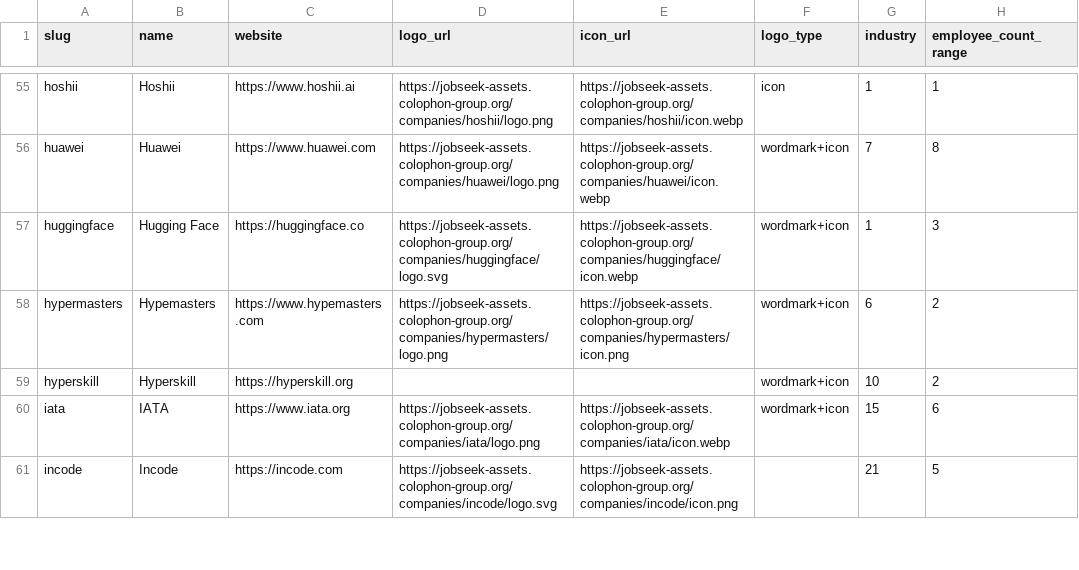
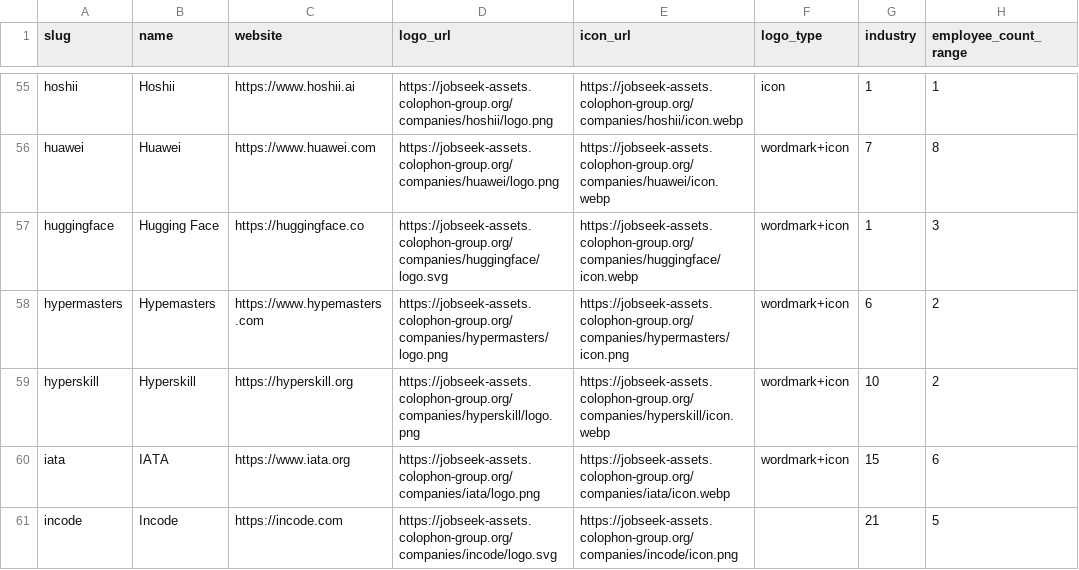
Before and after one commit to cclts/jobseek, a CSV file: apps/crawler/data/companies.csv, drawn as a sheet; only a part is shown, gaps mark what is left out; the diff names each change by its address in the sheet, - before the commit and + after, or states it on an @@ line.

```diff
--- a/apps/crawler/data/companies.csv
+++ b/apps/crawler/data/companies.csv
-D59 (logo_url): (empty)
+D59 (logo_url): https://jobseek-assets.colophon-group.org/companies/hyperskill/logo.png
-E59 (icon_url): (empty)
+E59 (icon_url): https://jobseek-assets.colophon-group.org/companies/hyperskill/icon.webp
```
Also changed, not shown: 2 other files.
